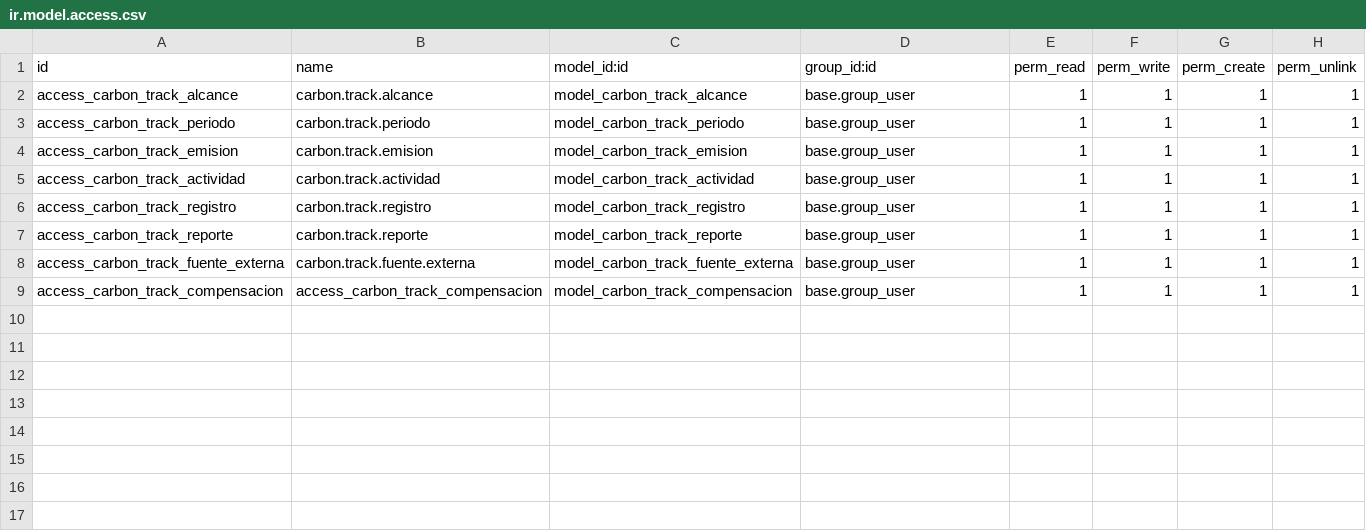
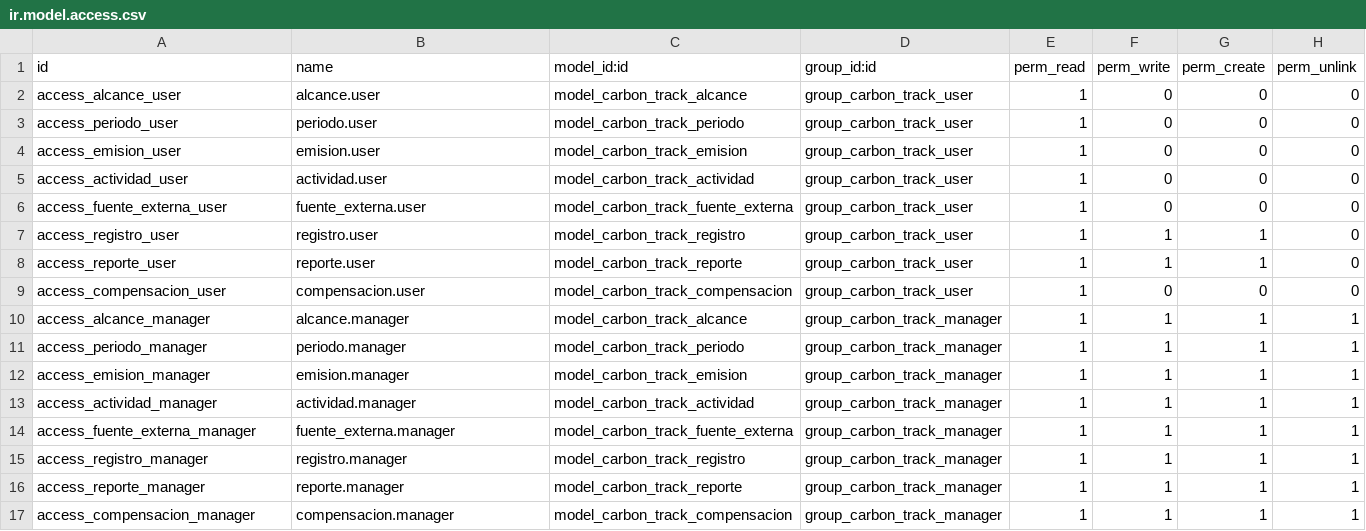
Before and after one commit to JaimeAndres0925/modulo_carbon_track, a CSV file: security/ir.model.access.csv, drawn as a sheet.

```diff
--- a/security/ir.model.access.csv
+++ b/security/ir.model.access.csv
@@ -1,9 +1,17 @@
 id,name,model_id:id,group_id:id,perm_read,perm_write,perm_create,perm_unlink
-access_carbon_track_alcance,carbon.track.alcance,model_carbon_track_alcance,base.group_user,1,1,1,1
-access_carbon_track_periodo,carbon.track.periodo,model_carbon_track_periodo,base.group_user,1,1,1,1
-access_carbon_track_emision,carbon.track.emision,model_carbon_track_emision,base.group_user,1,1,1,1
-access_carbon_track_actividad,carbon.track.actividad,model_carbon_track_actividad,base.group_user,1,1,1,1
-access_carbon_track_registro,carbon.track.registro,model_carbon_track_registro,base.group_user,1,1,1,1
-access_carbon_track_reporte,carbon.track.reporte,model_carbon_track_reporte,base.group_user,1,1,1,1
-access_carbon_track_fuente_externa,carbon.track.fuente.externa,model_carbon_track_fuente_externa,base.group_user,1,1,1,1
-access_carbon_track_compensacion,access_carbon_track_compensacion,model_carbon_track_compensacion,base.group_user,1,1,1,1
+access_alcance_user,alcance.user,model_carbon_track_alcance,group_carbon_track_user,1,0,0,0
+access_periodo_user,periodo.user,model_carbon_track_periodo,group_carbon_track_user,1,0,0,0
+access_emision_user,emision.user,model_carbon_track_emision,group_carbon_track_user,1,0,0,0
+access_actividad_user,actividad.user,model_carbon_track_actividad,group_carbon_track_user,1,0,0,0
+access_fuente_externa_user,fuente_externa.user,model_carbon_track_fuente_externa,group_carbon_track_user,1,0,0,0
+access_registro_user,registro.user,model_carbon_track_registro,group_carbon_track_user,1,1,1,0
+access_reporte_user,reporte.user,model_carbon_track_reporte,group_carbon_track_user,1,1,1,0
+access_compensacion_user,compensacion.user,model_carbon_track_compensacion,group_carbon_track_user,1,0,0,0
+access_alcance_manager,alcance.manager,model_carbon_track_alcance,group_carbon_track_manager,1,1,1,1
+access_periodo_manager,periodo.manager,model_carbon_track_periodo,group_carbon_track_manager,1,1,1,1
+access_emision_manager,emision.manager,model_carbon_track_emision,group_carbon_track_manager,1,1,1,1
+access_actividad_manager,actividad.manager,model_carbon_track_actividad,group_carbon_track_manager,1,1,1,1
+access_fuente_externa_manager,fuente_externa.manager,model_carbon_track_fuente_externa,group_carbon_track_manager,1,1,1,1
+access_registro_manager,registro.manager,model_carbon_track_registro,group_carbon_track_manager,1,1,1,1
+access_reporte_manager,reporte.manager,model_carbon_track_reporte,group_carbon_track_manager,1,1,1,1
+access_compensacion_manager,compensacion.manager,model_carbon_track_compensacion,group_carbon_track_manager,1,1,1,1
```
Also changed, not shown: 3 other files.
